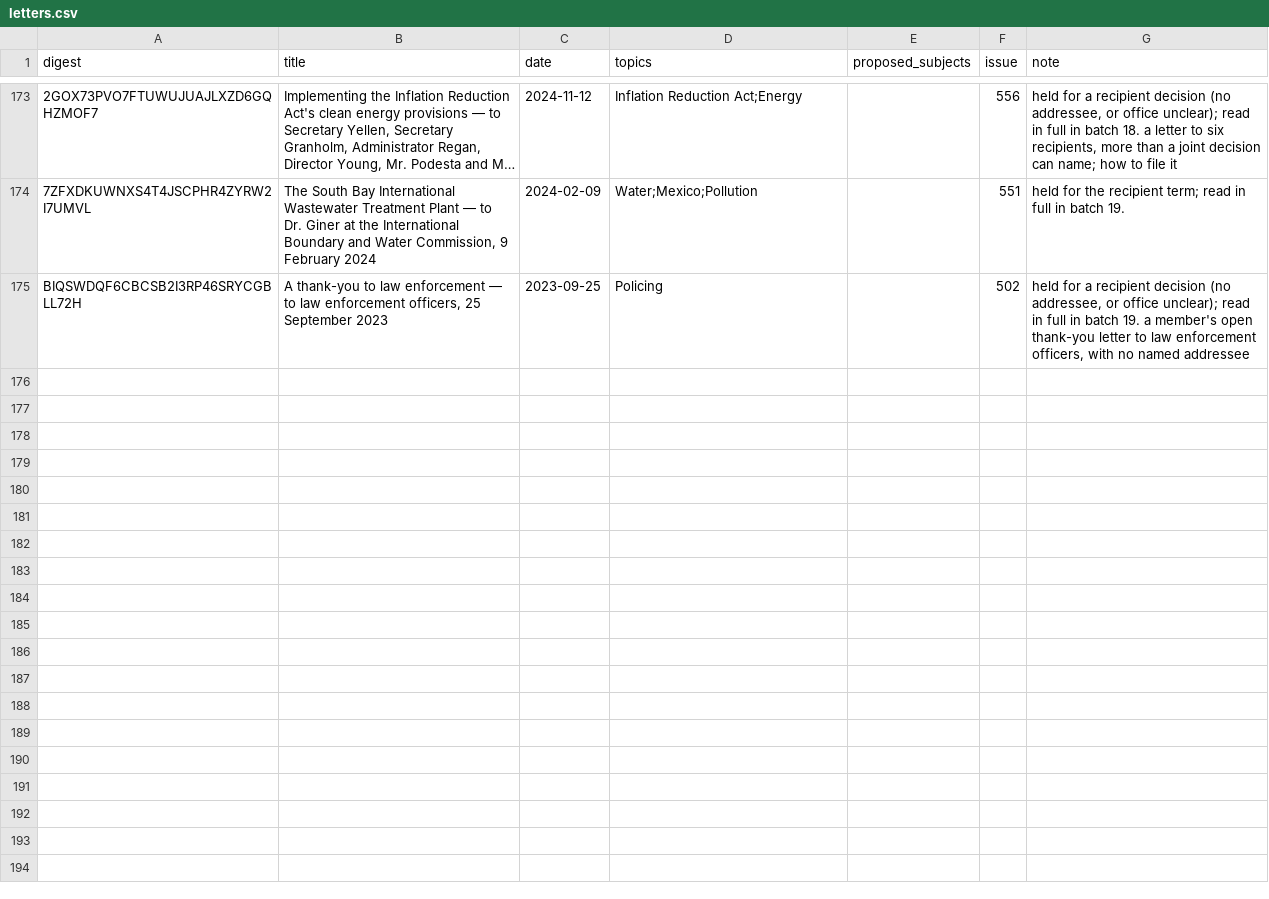
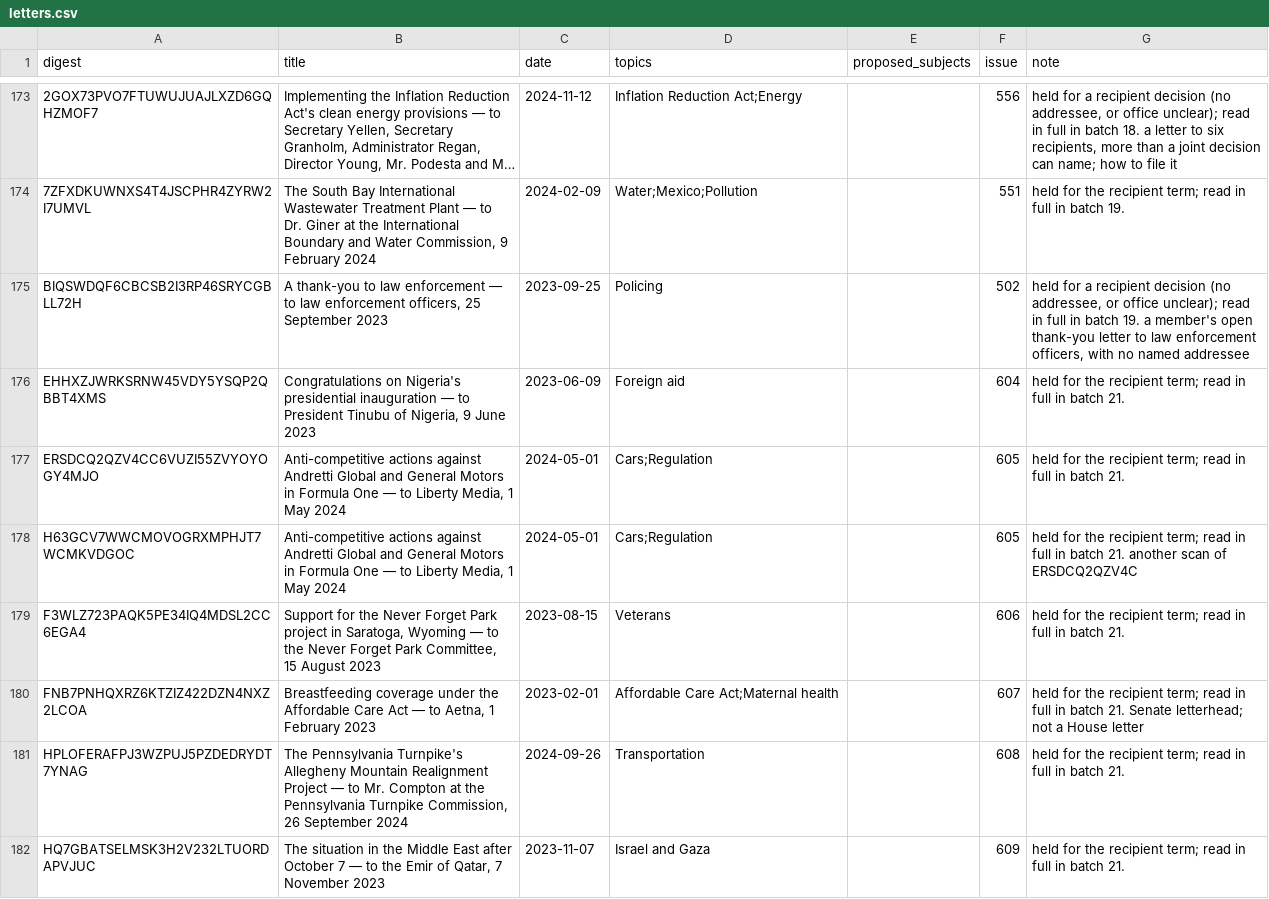
Before and after one commit to Robin-IA/Congressional-Letters-Dev, a CSV file: letters-vocabulary-needs/letters.csv, drawn as a sheet; only a part is shown, gaps mark what is left out; long unchanged cells end in …; the diff covers the shown part only; the diff names each change by its address in the sheet, - before the commit and + after, or states it on an @@ line.

```diff
--- a/letters-vocabulary-needs/letters.csv
+++ b/letters-vocabulary-needs/letters.csv
+row 176: EHHXZJWRKSRNW45VDY5YSQP2QBBT4XMS | Congratulations on Nigeria's presidential inauguration — to President Tinubu of Nigeria, 9 June 2023 | 2023-06-09 | Foreign aid |  | 604 | held for the recipient term; read in full in batch 21.
+row 177: ERSDCQ2QZV4CC6VUZI55ZVYOYOGY4MJO | Anti-competitive actions against Andretti Global and General Motors in Formula One — to Liberty Media, 1 May 2024 | 2024-05-01 | Cars;Regulation |  | 605 | held for the recipient term; read in full in batch 21.
+row 178: H63GCV7WWCMOVOGRXMPHJT7WCMKVDGOC | Anti-competitive actions against Andretti Global and General Motors in Formula One — to Liberty Media, 1 May 2024 | 2024-05-01 | Cars;Regulation |  | 605 | held for the recipient term; read in full in batch 21. another scan of ERSDCQ2QZV4C
+row 179: F3WLZ723PAQK5PE34IQ4MDSL2CC6EGA4 | Support for the Never Forget Park project in Saratoga, Wyoming — to the Never Forget Park Committee, 15 August 2023 | 2023-08-15 | Veterans |  | 606 | held for the recipient term; read in full in batch 21.
+row 180: FNB7PNHQXRZ6KTZIZ422DZN4NXZ2LCOA | Breastfeeding coverage under the Affordable Care Act — to Aetna, 1 February 2023 | 2023-02-01 | Affordable Care Act;Maternal health |  | 607 | held for the recipient term; read in full in batch 21. Senate letterhead; not a House letter
+row 181: HPLOFERAFPJ3WZPUJ5PZDEDRYDT7YNAG | The Pennsylvania Turnpike's Allegheny Mountain Realignment Project — to Mr. Compton at the Pennsylvania Turnpike Commission, 26 September 2024 | 2024-09-26 | Transportation |  | 608 | held for the recipient term; read in full in batch 21.
+row 182: HQ7GBATSELMSK3H2V232LTUORDAPVJUC | The situation in the Middle East after October 7 — to the Emir of Qatar, 7 November 2023 | 2023-11-07 | Israel and Gaza |  | 609 | held for the recipient term; read in full in batch 21.
```
Also changed, not shown: 7 added rows elsewhere in this file, vocabulary/letter-dates.csv, 5 other files.
